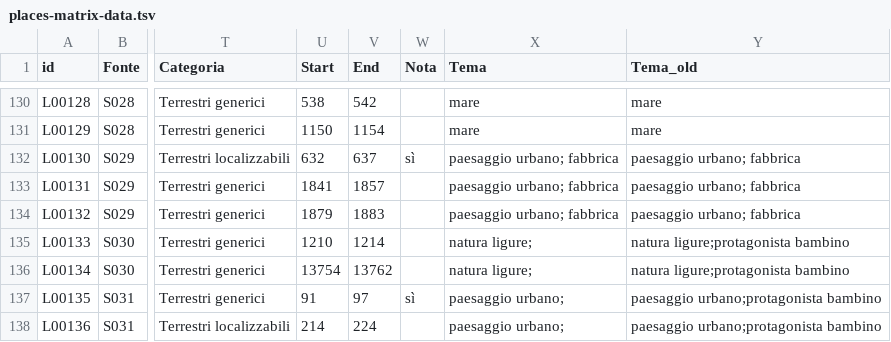
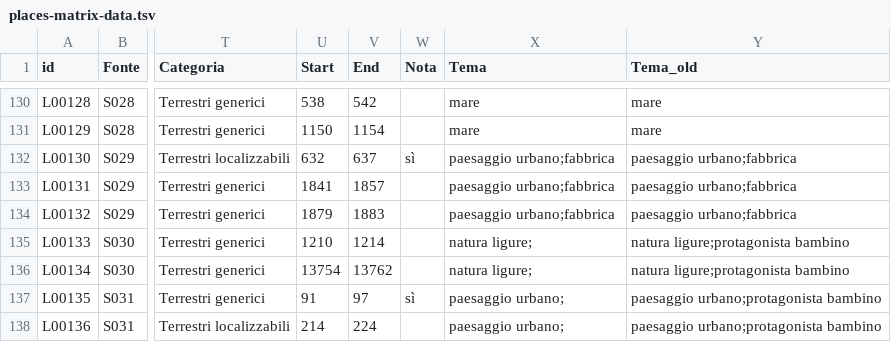
Before and after one commit to densitydesign/atlante-calvino-project, a TSV file: public/places-matrix-data.tsv, drawn as a sheet; only a part is shown, gaps mark what is left out; the diff names each change by its address in the sheet, - before the commit and + after, or states it on an @@ line.

Commit message:
transform : removed some erroneous spaces in the dataset

```diff
--- a/public/places-matrix-data.tsv
+++ b/public/places-matrix-data.tsv
-X132:X134 (Tema): paesaggio urbano; fabbrica
+X132:X134 (Tema): paesaggio urbano;fabbrica
-Y132:Y134 (Tema_old): paesaggio urbano; fabbrica
+Y132:Y134 (Tema_old): paesaggio urbano;fabbrica
```
